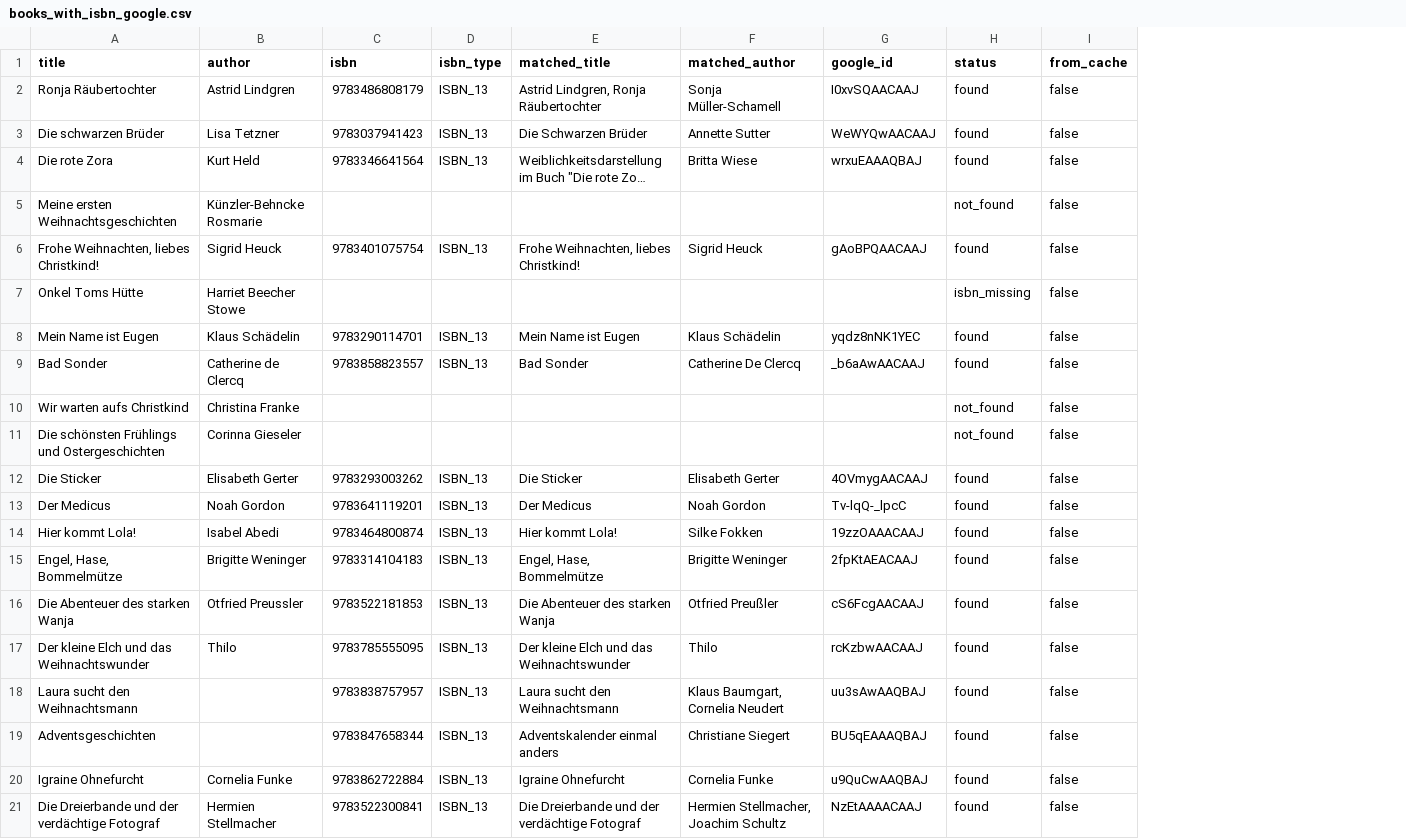
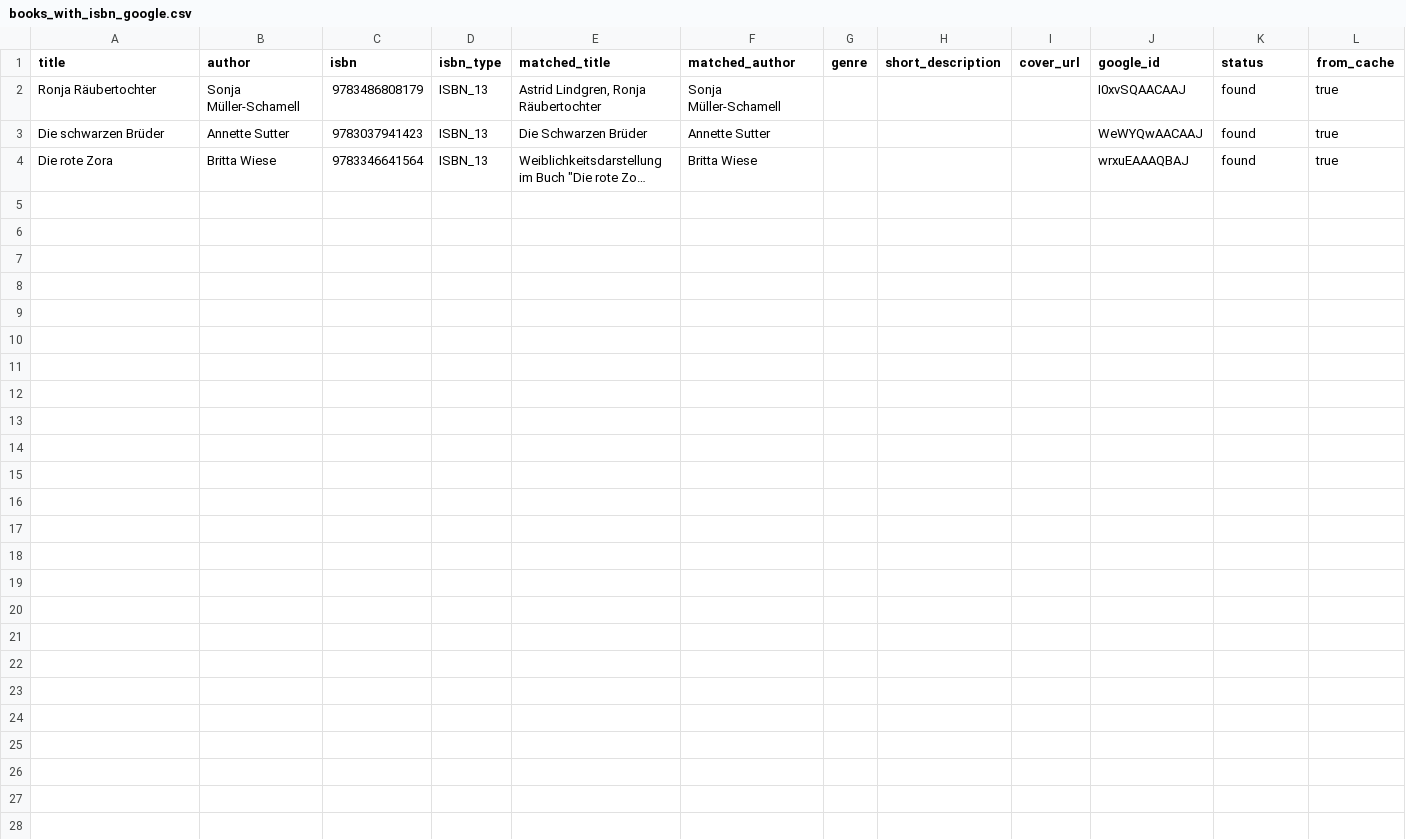
Before and after one commit to tsolenthaler/online-katalog, a CSV file: data/books_with_isbn_google.csv, drawn as a sheet; long unchanged cells end in …; removed rows and columns are numbered as before the commit, all else as after; the diff names each change by its address in the sheet, - before the commit and + after, or states it on an @@ line.

Commit message:
Enhance ISBN retrieval script: add genre, short description, and cover URL fields; create missing_google.csv for not found entries; update documentation accordingly.

```diff
--- a/data/books_with_isbn_google.csv
+++ b/data/books_with_isbn_google.csv
+column G (genre), empty
+column H (short_description), empty
+column I (cover_url), empty
-B2 (author): Astrid Lindgren
+B2 (author): Sonja Müller-Schamell
-L2:L4 (from_cache): false
+L2:L4 (from_cache): true
-B3 (author): Lisa Tetzner
+B3 (author): Annette Sutter
-B4 (author): Kurt Held
+B4 (author): Britta Wiese
-row 5: Meine ersten Weihnachtsgeschichten | Künzler-Behncke Rosmarie |  |  |  |  |  | not_found | false
-row 6: Frohe Weihnachten, liebes Christkind! | Sigrid Heuck | 9783401075754 | ISBN_13 | Frohe Weihnachten, liebes Christkind! | Sigrid Heuck | gAoBPQAACAAJ | found | false
-row 7: Onkel Toms Hütte | Harriet Beecher Stowe |  |  |  |  |  | isbn_missing | false
-row 8: Mein Name ist Eugen | Klaus Schädelin | 9783290114701 | ISBN_13 | Mein Name ist Eugen | Klaus Schädelin | yqdz8nNK1YEC | found | false
-row 9: Bad Sonder | Catherine de Clercq | 9783858823557 | ISBN_13 | Bad Sonder | Catherine De Clercq | _b6aAwAACAAJ | found | false
-row 10: Wir warten aufs Christkind | Christina Franke |  |  |  |  |  | not_found | false
-row 11: Die schönsten Frühlings und Ostergeschichten | Corinna Gieseler |  |  |  |  |  | not_found | false
-row 12: Die Sticker | Elisabeth Gerter | 9783293003262 | ISBN_13 | Die Sticker | Elisabeth Gerter | 4OVmygAACAAJ | found | false
-row 13: Der Medicus | Noah Gordon | 9783641119201 | ISBN_13 | Der Medicus | Noah Gordon | Tv-lqQ-_lpcC | found | false
-row 14: Hier kommt Lola! | Isabel Abedi | 9783464800874 | ISBN_13 | Hier kommt Lola! | Silke Fokken | 19zzOAAACAAJ | found | false
-row 15: Engel, Hase, Bommelmütze | Brigitte Weninger | 9783314104183 | ISBN_13 | Engel, Hase, Bommelmütze | Brigitte Weninger | 2fpKtAEACAAJ | found | false
-row 16: Die Abenteuer des starken Wanja | Otfried Preussler | 9783522181853 | ISBN_13 | Die Abenteuer des starken Wanja | Otfried Preußler | cS6FcgAACAAJ | found | false
-row 17: Der kleine Elch und das Weihnachtswunder | Thilo | 9783785555095 | ISBN_13 | Der kleine Elch und das Weihnachtswunder | Thilo | rcKzbwAACAAJ | found | false
-row 18: Laura sucht den Weihnachtsmann |  | 9783838757957 | ISBN_13 | Laura sucht den Weihnachtsmann | Klaus Baumgart, Cornelia Neudert | uu3sAwAAQBAJ | found | false
-row 19: Adventsgeschichten |  | 9783847658344 | ISBN_13 | Adventskalender einmal anders | Christiane Siegert | BU5qEAAAQBAJ | found | false
-row 20: Igraine Ohnefurcht | Cornelia Funke | 9783862722884 | ISBN_13 | Igraine Ohnefurcht | Cornelia Funke | u9QuCwAAQBAJ | found | false
-row 21: Die Dreierbande und der verdächtige Fotograf | Hermien Stellmacher | 9783522300841 | ISBN_13 | Die Dreierbande und der verdächtige Fotograf | Hermien Stellmacher, Joachim Schultz | NzEtAAAACAAJ | found | false
```
Also changed, not shown: 3 other files.
